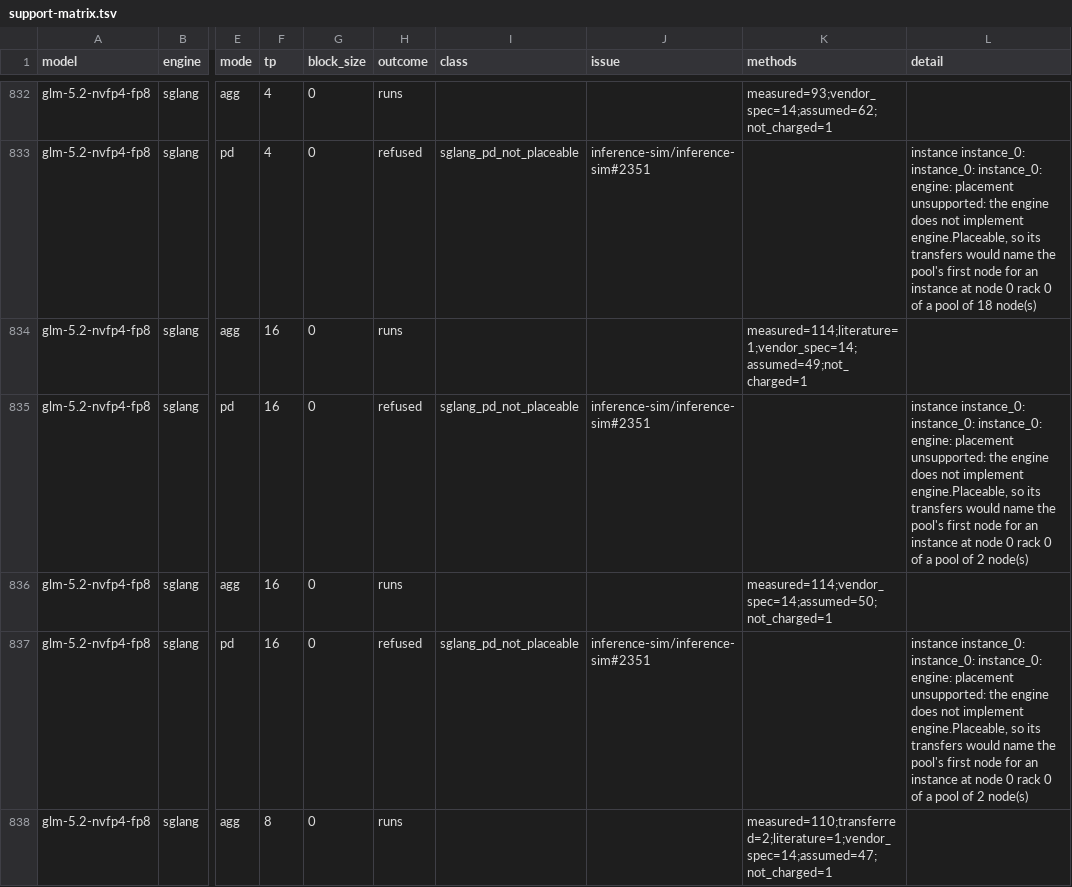
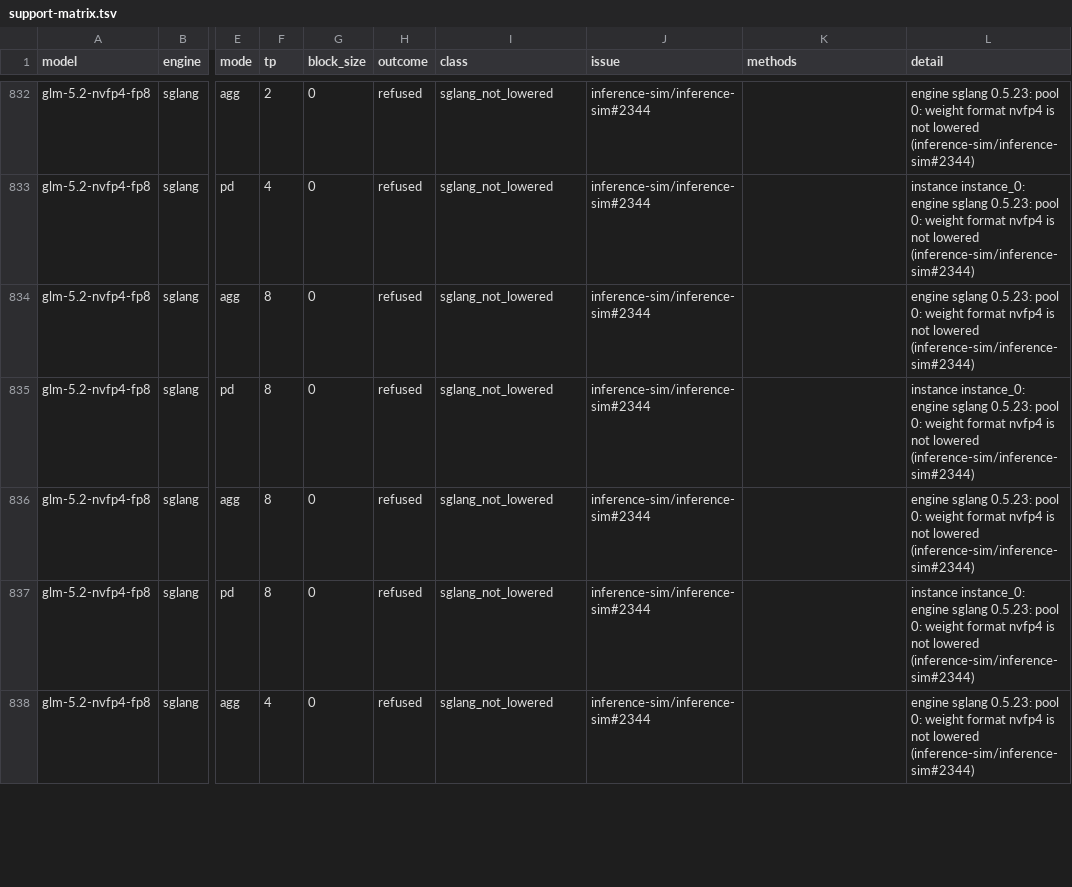
Before and after one commit to inference-sim/inference-sim, a TSV file: docs/support-matrix.tsv, drawn as a sheet; only a part is shown, gaps mark what is left out; the diff covers the shown part only; the diff names each change by its address in the sheet, - before the commit and + after, or states it on an @@ line.

```diff
--- a/docs/support-matrix.tsv
+++ b/docs/support-matrix.tsv
-F832 (tp): 4
+F832 (tp): 2
-H832 (outcome): runs
+H832 (outcome): refused
-I832 (class): (empty)
+I832 (class): sglang_not_lowered
-J832 (issue): (empty)
+J832 (issue): inference-sim/inference-sim#2344
-K832 (methods): measured=93;vendor_spec=14;assumed=62;not_charged=1
+K832 (methods): (empty)
-L832 (detail): (empty)
+L832 (detail): engine sglang 0.5.23: pool 0: weight format nvfp4 is not lowered (inference-sim/inference-sim#2344)
-I833 (class): sglang_pd_not_placeable
+I833 (class): sglang_not_lowered
-J833 (issue): inference-sim/inference-sim#2351
+J833 (issue): inference-sim/inference-sim#2344
-L833 (detail): instance instance_0: instance_0: instance_0: engine: placement unsupported: the engine does not implement engine.Placeable, so its transfers would name the pool's first node for an instance at node 0 rack 0 of a pool of 18 node(s)
+L833 (detail): instance instance_0: engine sglang 0.5.23: pool 0: weight format nvfp4 is not lowered (inference-sim/inference-sim#2344)
-F834:F837 (tp): 16
+F834:F837 (tp): 8
-H834 (outcome): runs
+H834 (outcome): refused
-I834 (class): (empty)
+I834 (class): sglang_not_lowered
-J834 (issue): (empty)
+J834 (issue): inference-sim/inference-sim#2344
-K834 (methods): measured=114;literature=1;vendor_spec=14;assumed=49;not_charged=1
+K834 (methods): (empty)
-L834 (detail): (empty)
+L834 (detail): engine sglang 0.5.23: pool 0: weight format nvfp4 is not lowered (inference-sim/inference-sim#2344)
-I835 (class): sglang_pd_not_placeable
+I835 (class): sglang_not_lowered
-J835 (issue): inference-sim/inference-sim#2351
+J835 (issue): inference-sim/inference-sim#2344
-L835 (detail): instance instance_0: instance_0: instance_0: engine: placement unsupported: the engine does not implement engine.Placeable, so its transfers would name the pool's first node for an instance at node 0 rack 0 of a pool of 2 node(s)
+L835 (detail): instance instance_0: engine sglang 0.5.23: pool 0: weight format nvfp4 is not lowered (inference-sim/inference-sim#2344)
-H836 (outcome): runs
+H836 (outcome): refused
-I836 (class): (empty)
+I836 (class): sglang_not_lowered
-J836 (issue): (empty)
+J836 (issue): inference-sim/inference-sim#2344
-K836 (methods): measured=114;vendor_spec=14;assumed=50;not_charged=1
+K836 (methods): (empty)
-L836 (detail): (empty)
+L836 (detail): engine sglang 0.5.23: pool 0: weight format nvfp4 is not lowered (inference-sim/inference-sim#2344)
-I837 (class): sglang_pd_not_placeable
+I837 (class): sglang_not_lowered
-J837 (issue): inference-sim/inference-sim#2351
+J837 (issue): inference-sim/inference-sim#2344
-L837 (detail): instance instance_0: instance_0: instance_0: engine: placement unsupported: the engine does not implement engine.Placeable, so its transfers would name the pool's first node for an instance at node 0 rack 0 of a pool of 2 node(s)
+L837 (detail): instance instance_0: engine sglang 0.5.23: pool 0: weight format nvfp4 is not lowered (inference-sim/inference-sim#2344)
-F838 (tp): 8
+F838 (tp): 4
-H838 (outcome): runs
+H838 (outcome): refused
-I838 (class): (empty)
+I838 (class): sglang_not_lowered
-J838 (issue): (empty)
+J838 (issue): inference-sim/inference-sim#2344
-K838 (methods): measured=110;transferred=2;literature=1;vendor_spec=14;assumed=47;not_charged=1
+K838 (methods): (empty)
-L838 (detail): (empty)
+L838 (detail): engine sglang 0.5.23: pool 0: weight format nvfp4 is not lowered (inference-sim/inference-sim#2344)
```
Also changed, not shown: 129 edited cells elsewhere in this file, 12 other files.
